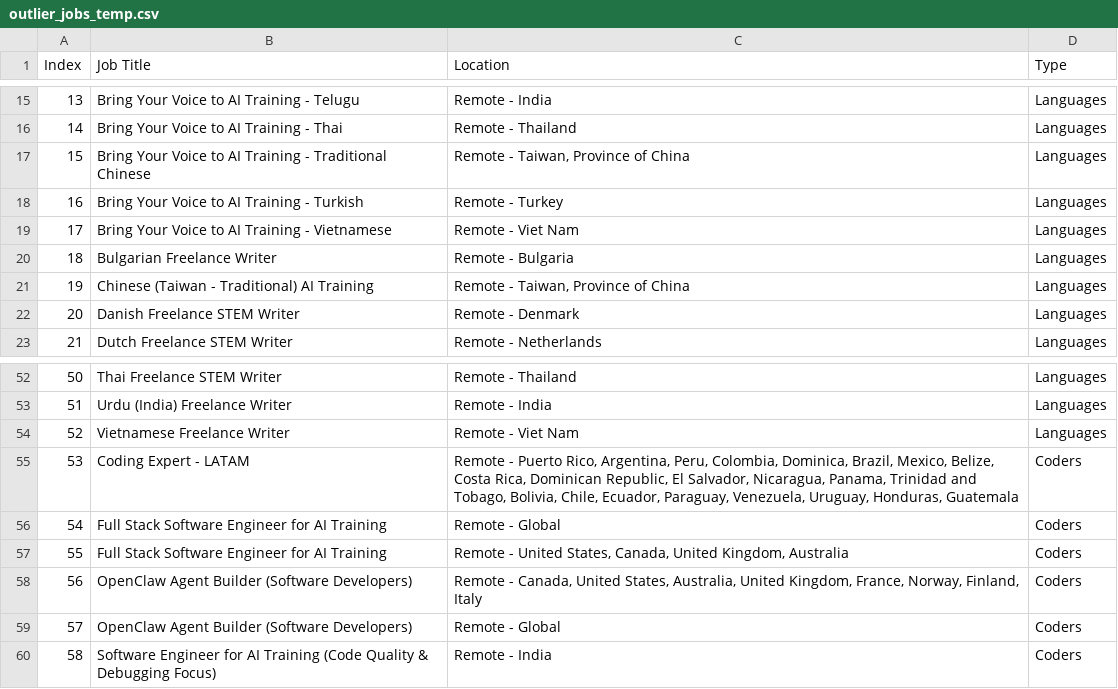
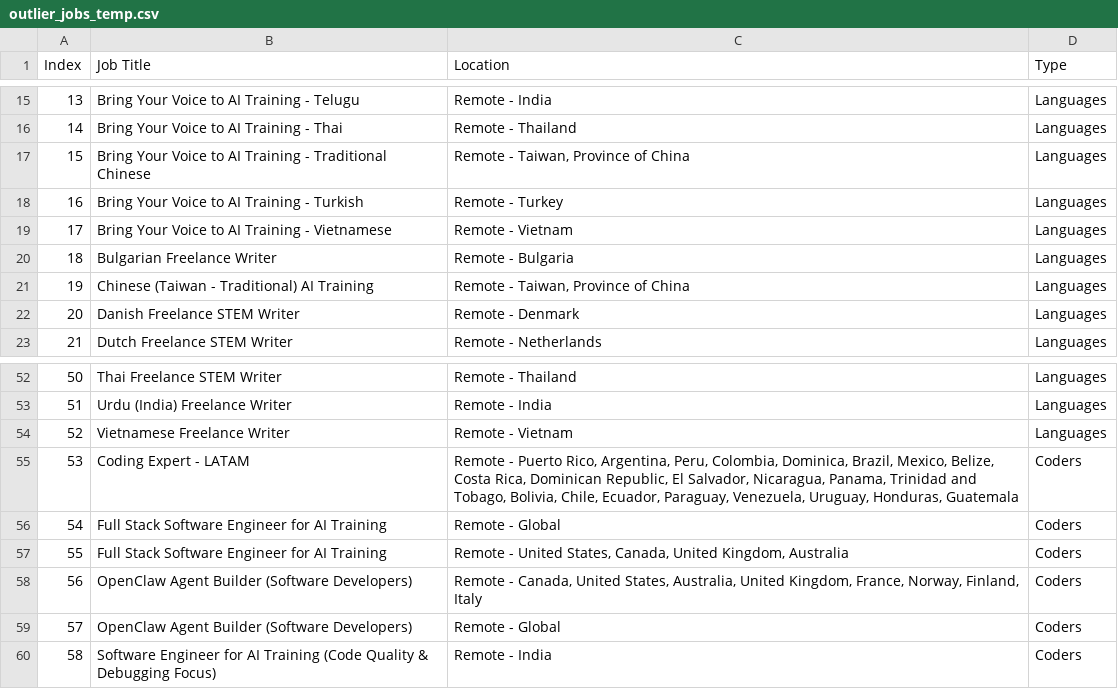
Before and after one commit to facostarainis/outlier, a CSV file: outlier_jobs_temp.csv, drawn as a sheet; only a part is shown, gaps mark what is left out.

```diff
--- a/outlier_jobs_temp.csv
+++ b/outlier_jobs_temp.csv
@@ -18,3 +18,3 @@ Index,Job Title,Location,Type
 16,Bring Your Voice to AI Training - Turkish,Remote - Turkey,Languages
-17,Bring Your Voice to AI Training - Vietnamese,Remote - Viet Nam,Languages
+17,Bring Your Voice to AI Training - Vietnamese,Remote - Vietnam,Languages
 18,Bulgarian Freelance Writer,Remote - Bulgaria,Languages
@@ -53,3 +53,3 @@ Index,Job Title,Location,Type
 51,Urdu (India) Freelance Writer,Remote - India,Languages
-52,Vietnamese Freelance Writer,Remote - Viet Nam,Languages
+52,Vietnamese Freelance Writer,Remote - Vietnam,Languages
 53,Coding Expert - LATAM,"Remote - Puerto Rico, Argentina, Peru, Colombia, Dominica, Brazil, Mexico, Belize, Costa Rica, Dominican Republic, El Salvador, Nicaragua, Panama, Trinidad and Tobago, Bolivia, Chile, Ecuador, Paraguay, Venezuela, Uruguay, Honduras, Guatemala",Coders
```
